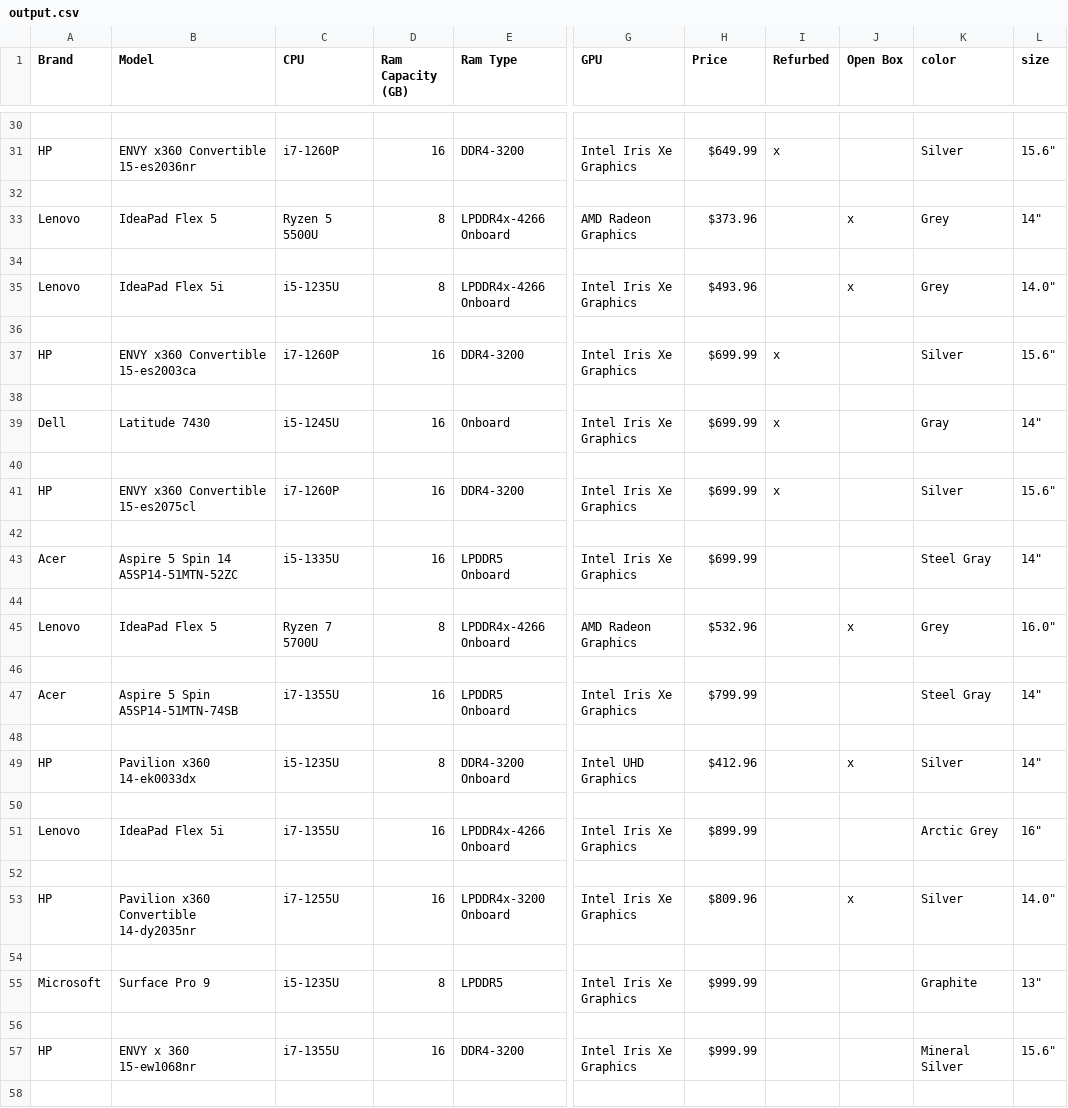
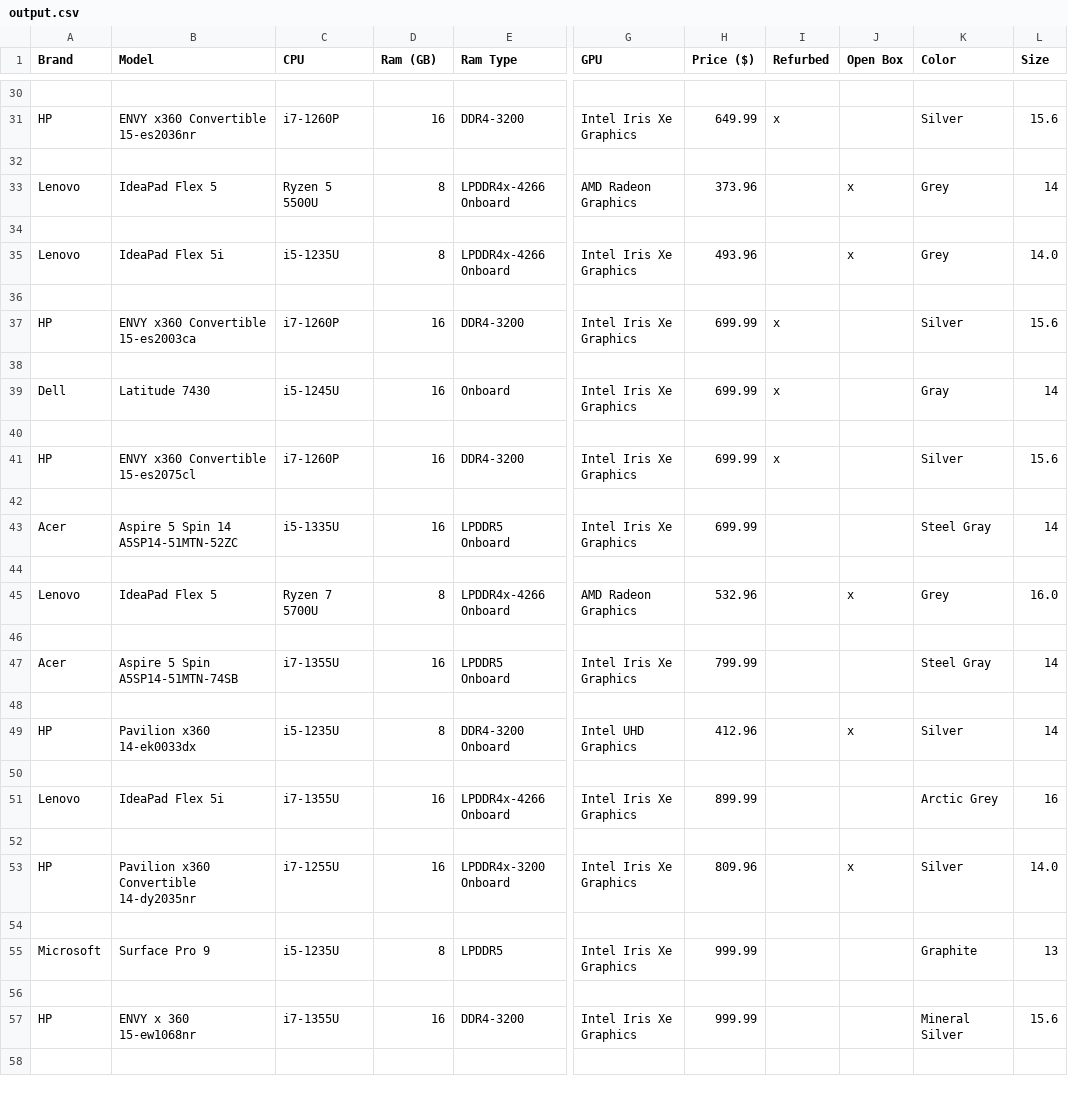
Before and after one commit to w1ggle/Microcenter-Web-Scrape, a CSV file: output.csv, drawn as a sheet; only a part is shown, gaps mark what is left out; the diff covers the shown part only; the diff names each change by its address in the sheet, - before the commit and + after, or states it on an @@ line.

```diff
--- a/output.csv
+++ b/output.csv
-D1: Ram Capacity (GB)
+D1: Ram (GB)
-H1: Price
+H1: Price ($)
-K1: color
+K1: Color
-L1: size
+L1: Size
-H31 (Price ($)): $649.99
+H31 (Price ($)): 649.99
-L31 (Size): 15.6"
+L31 (Size): 15.6
-H33 (Price ($)): $373.96
+H33 (Price ($)): 373.96
-L33 (Size): 14"
+L33 (Size): 14
-H35 (Price ($)): $493.96
+H35 (Price ($)): 493.96
-L35 (Size): 14.0"
+L35 (Size): 14.0
-H37 (Price ($)): $699.99
+H37 (Price ($)): 699.99
-L37 (Size): 15.6"
+L37 (Size): 15.6
-H39 (Price ($)): $699.99
+H39 (Price ($)): 699.99
-L39 (Size): 14"
+L39 (Size): 14
-H41 (Price ($)): $699.99
+H41 (Price ($)): 699.99
-L41 (Size): 15.6"
+L41 (Size): 15.6
-H43 (Price ($)): $699.99
+H43 (Price ($)): 699.99
-L43 (Size): 14"
+L43 (Size): 14
-H45 (Price ($)): $532.96
+H45 (Price ($)): 532.96
-L45 (Size): 16.0"
+L45 (Size): 16.0
-H47 (Price ($)): $799.99
+H47 (Price ($)): 799.99
-L47 (Size): 14"
+L47 (Size): 14
-H49 (Price ($)): $412.96
+H49 (Price ($)): 412.96
-L49 (Size): 14"
+L49 (Size): 14
-H51 (Price ($)): $899.99
+H51 (Price ($)): 899.99
-L51 (Size): 16"
+L51 (Size): 16
-H53 (Price ($)): $809.96
+H53 (Price ($)): 809.96
-L53 (Size): 14.0"
+L53 (Size): 14.0
-H55 (Price ($)): $999.99
+H55 (Price ($)): 999.99
-L55 (Size): 13"
+L55 (Size): 13
-H57 (Price ($)): $999.99
+H57 (Price ($)): 999.99
-L57 (Size): 15.6"
+L57 (Size): 15.6
```
Also changed, not shown: 61 edited cells elsewhere in this file, 1 other file.
